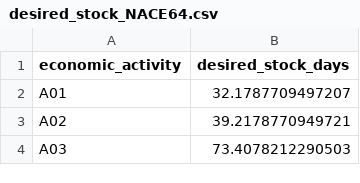
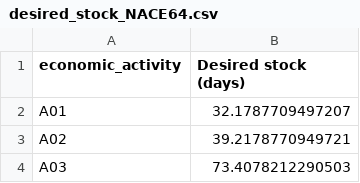
Before and after one commit to twallema/pyIEEM, a CSV file: data/interim/eco/pichler/desired_stock_NACE64.csv, drawn as a sheet; only a part is shown.

```diff
--- a/data/interim/eco/pichler/desired_stock_NACE64.csv
+++ b/data/interim/eco/pichler/desired_stock_NACE64.csv
@@ -1,2 +1,2 @@
-economic_activity,desired_stock_days
+economic_activity,Desired stock (days)
 A01,32.1787709497207
```
Also changed, not shown: data/interim/eco/pichler/on_site_consumption_NACE64.csv.
